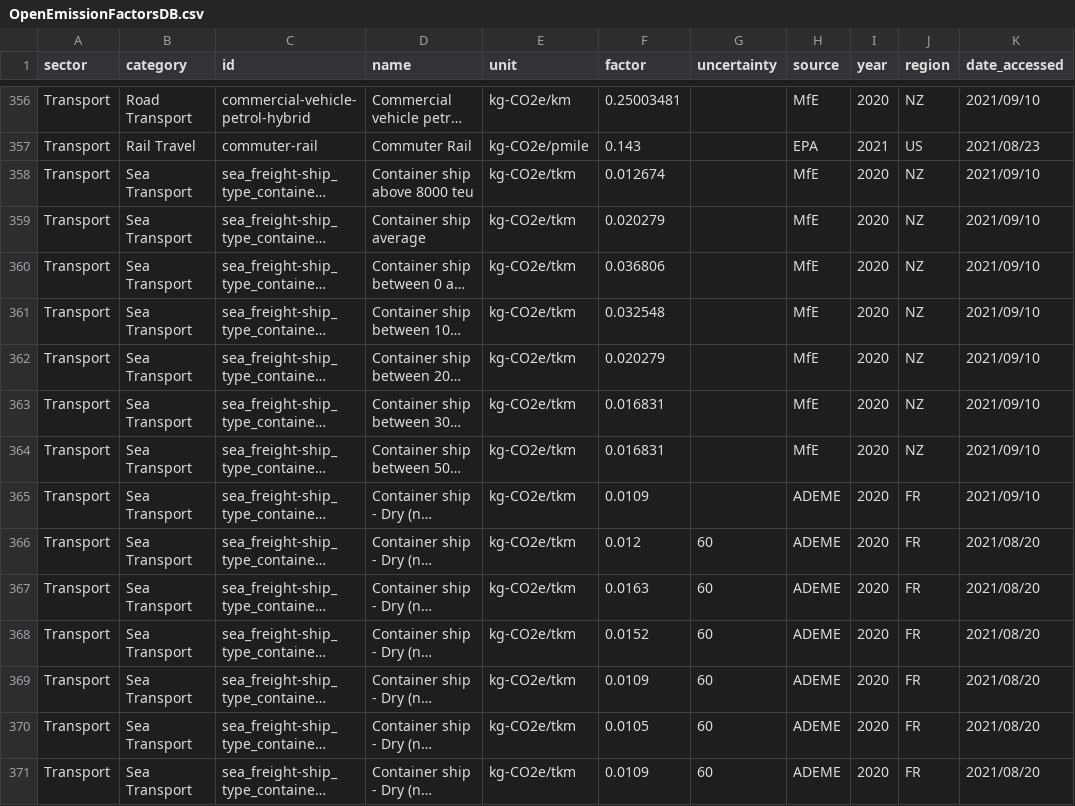
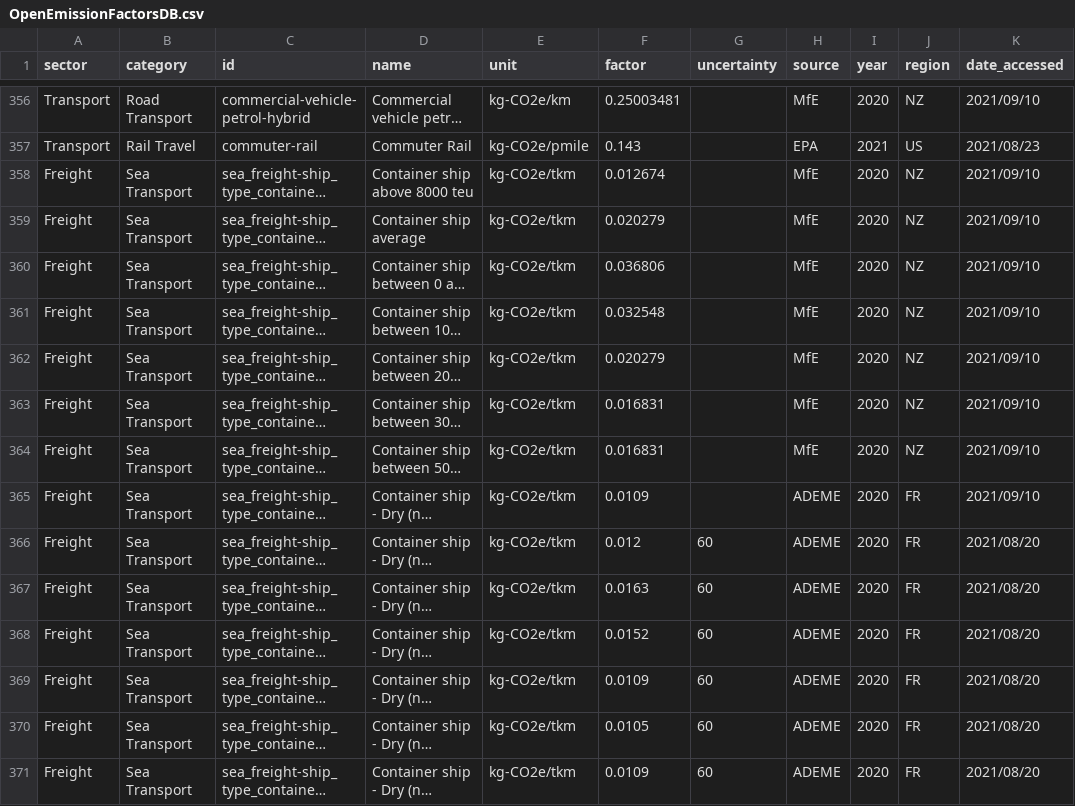
Before and after one commit to platy/Open-Emission-Factors-DB, a CSV file: OpenEmissionFactorsDB.csv, drawn as a sheet; only a part is shown, gaps mark what is left out; long unchanged cells end in …; the diff covers the shown part only; the diff names each change by its address in the sheet, - before the commit and + after, or states it on an @@ line.

Commit message:
Change transport sector to freight
Change transport sector from to 'transport' to 'freight'

```diff
--- a/OpenEmissionFactorsDB.csv
+++ b/OpenEmissionFactorsDB.csv
-A358:A371 (sector): Transport
+A358:A371 (sector): Freight
```
Also changed, not shown: 81 edited cells elsewhere in this file.
